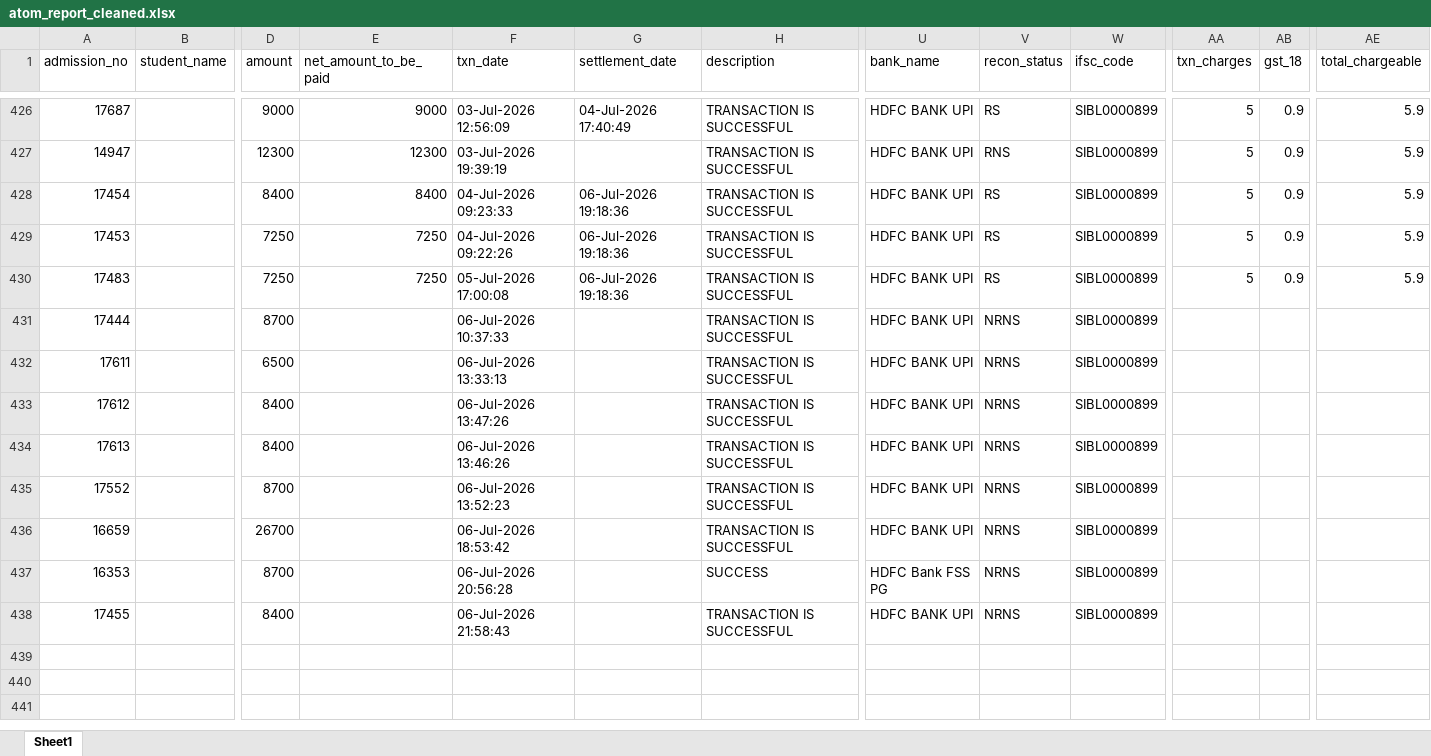
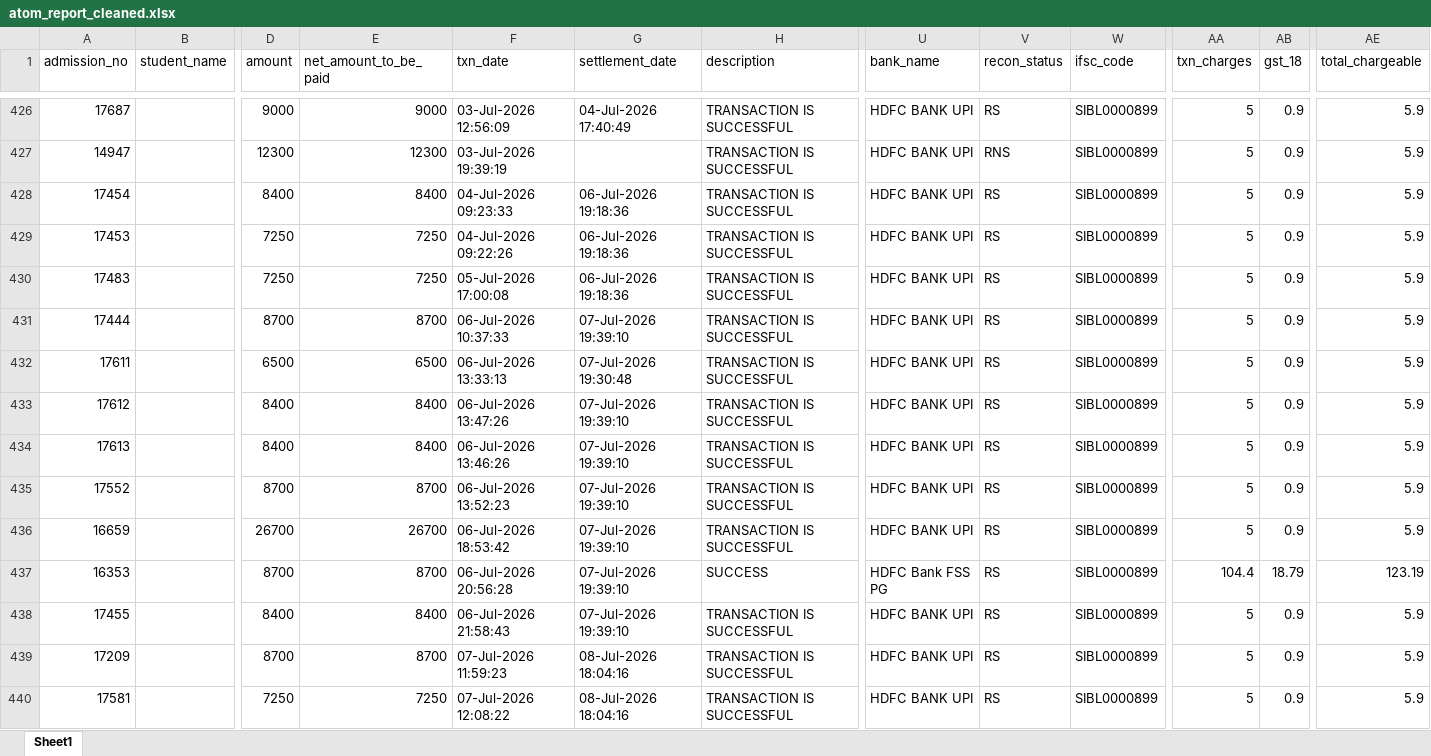
Before and after one commit to harikiran-dev-schooldb/kotak-salesian-school-dbms, an Excel workbook: output_data/atom_report_cleaned.xlsx, sheet Sheet1, drawn as a sheet; only a part is shown, gaps mark what is left out; values as stored, in another font and other column widths than the file's, no borders; rows hold the shown columns only; the diff covers the shown part only; the diff names each change by its address in the sheet, - before the commit and + after, or states it on an @@ line.

```diff
--- a/output_data/atom_report_cleaned.xlsx (sheet Sheet1)
+++ b/output_data/atom_report_cleaned.xlsx (sheet Sheet1)
-E431 (net_amount_to_be_paid): (empty)
+E431 (net_amount_to_be_paid): 8700
-G431 (settlement_date): (empty)
+G431 (settlement_date): 07-Jul-2026 19:39:10
-V431:V438 (recon_status): NRNS
+V431:V438 (recon_status): RS
-AA431:AA436 (txn_charges): (empty)
+AA431:AA436 (txn_charges): 5
-AB431:AB436 (gst_18): (empty)
+AB431:AB436 (gst_18): 0.9
-AE431:AE436 (total_chargeable): (empty)
+AE431:AE436 (total_chargeable): 5.9
-E432 (net_amount_to_be_paid): (empty)
+E432 (net_amount_to_be_paid): 6500
-G432 (settlement_date): (empty)
+G432 (settlement_date): 07-Jul-2026 19:30:48
-E433:E434 (net_amount_to_be_paid): (empty)
+E433:E434 (net_amount_to_be_paid): 8400
-G433:G438 (settlement_date): (empty)
+G433:G438 (settlement_date): 07-Jul-2026 19:39:10
-E435 (net_amount_to_be_paid): (empty)
+E435 (net_amount_to_be_paid): 8700
-E436 (net_amount_to_be_paid): (empty)
+E436 (net_amount_to_be_paid): 26700
-E437 (net_amount_to_be_paid): (empty)
+E437 (net_amount_to_be_paid): 8700
-AA437 (txn_charges): (empty)
+AA437 (txn_charges): 104.4
-AB437 (gst_18): (empty)
+AB437 (gst_18): 18.79
-AE437 (total_chargeable): (empty)
+AE437 (total_chargeable): 123.19
-E438 (net_amount_to_be_paid): (empty)
+E438 (net_amount_to_be_paid): 8400
-AA438 (txn_charges): (empty)
+AA438 (txn_charges): 5
-AB438 (gst_18): (empty)
+AB438 (gst_18): 0.9
-AE438 (total_chargeable): (empty)
+AE438 (total_chargeable): 5.9
+row 439: 17209 |  | 8700 | 8700 | 07-Jul-2026 11:59:23 | 08-Jul-2026 18:04:16 | TRANSACTION IS SUCCESSFUL | HDFC BANK UPI | RS | SIBL0000899 | 5 | 0.9 | 5.9
+row 440: 17581 |  | 7250 | 7250 | 07-Jul-2026 12:08:22 | 08-Jul-2026 18:04:16 | TRANSACTION IS SUCCESSFUL | HDFC BANK UPI | RS | SIBL0000899 | 5 | 0.9 | 5.9
```
Also changed, not shown: 9 added rows elsewhere in this sheet, source_data/atom_report.xlsx, 13 other files.
